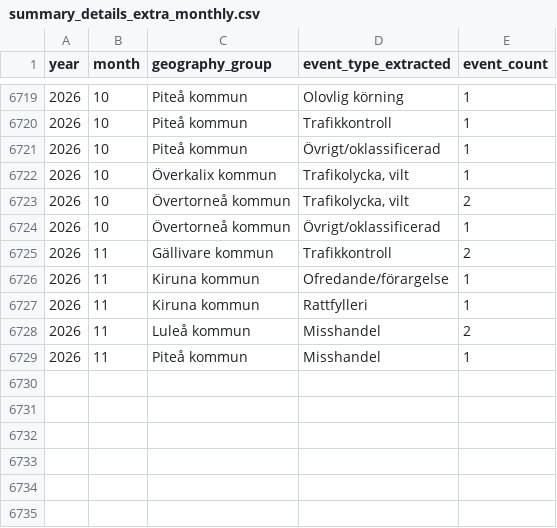
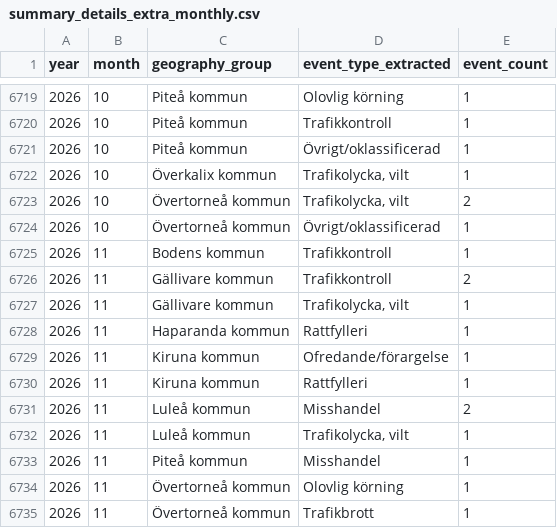
Before and after one commit to Lulea-statistik/Lulea-polishandelser, a CSV file: data/summary_details_extra_monthly.csv, drawn as a sheet; only a part is shown, gaps mark what is left out; the diff names each change by its address in the sheet, - before the commit and + after, or states it on an @@ line.

```diff
--- a/data/summary_details_extra_monthly.csv
+++ b/data/summary_details_extra_monthly.csv
+row 6725: 2026 | 11 | Bodens kommun | Trafikkontroll | 1
+row 6727: 2026 | 11 | Gällivare kommun | Trafikolycka, vilt | 1
+row 6728: 2026 | 11 | Haparanda kommun | Rattfylleri | 1
+row 6732: 2026 | 11 | Luleå kommun | Trafikolycka, vilt | 1
+row 6734: 2026 | 11 | Övertorneå kommun | Olovlig körning | 1
+row 6735: 2026 | 11 | Övertorneå kommun | Trafikbrott | 1
```
Also changed, not shown: data/expanded_monthly_summary.csv, data/summary_details_monthly.csv, 24 other files.
